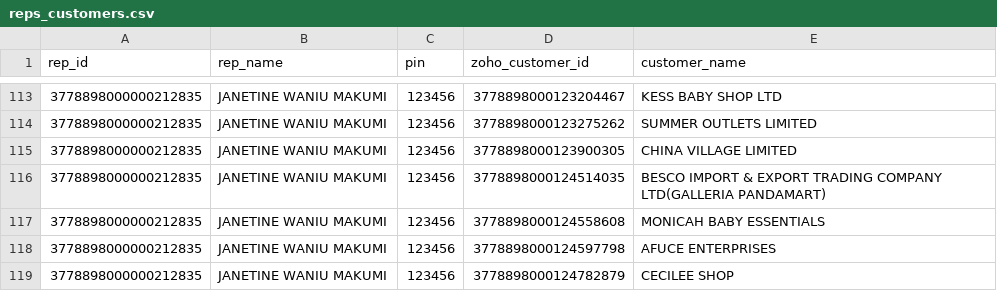
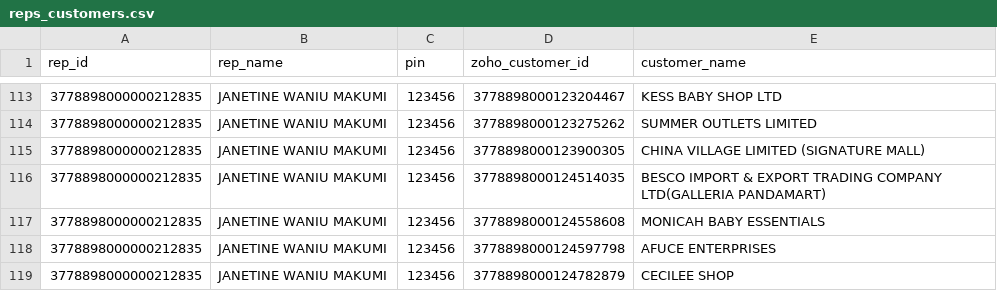
Before and after one commit to russelosiemo/ksl-sales-tool, a CSV file: data/config/reps_customers.csv, drawn as a sheet; only a part is shown, gaps mark what is left out.

Commit message:
Update reps_customers.csv

```diff
--- a/data/config/reps_customers.csv
+++ b/data/config/reps_customers.csv
@@ -114,3 +114,3 @@ rep_id,rep_name,pin,zoho_customer_id,customer_name
 3778898000000212835,JANETINE WANIU MAKUMI,123456,3778898000123275262,SUMMER OUTLETS LIMITED
-3778898000000212835,JANETINE WANIU MAKUMI,123456,3778898000123900305,CHINA VILLAGE LIMITED
+3778898000000212835,JANETINE WANIU MAKUMI,123456,3778898000123900305,CHINA VILLAGE LIMITED (SIGNATURE MALL)
 3778898000000212835,JANETINE WANIU MAKUMI,123456,3778898000124514035,BESCO IMPORT & EXPORT TRADING COMPANY LTD(GALLERIA PANDAMART)
```
